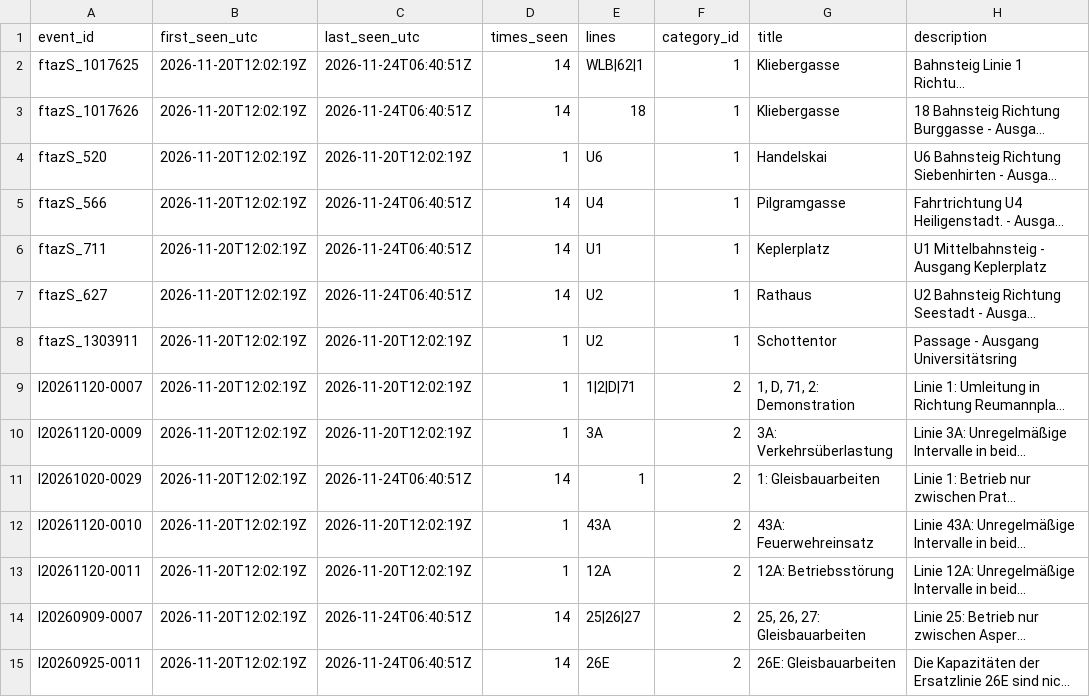
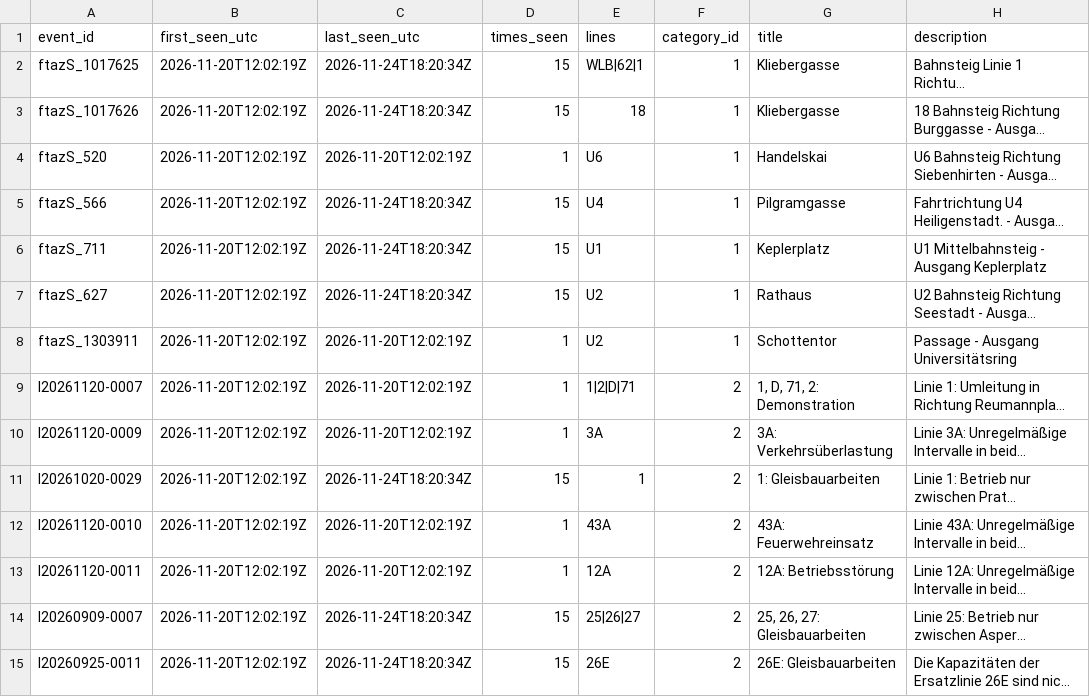
Before and after one commit to jibson1536/Vienna_traffic_Prediction, a CSV file: data/live/disruption_events.csv, drawn as a sheet; only a part is shown; long unchanged cells end in …; the diff covers the shown part only; the diff names each change by its address in the sheet, - before the commit and + after, or states it on an @@ line.

```diff
--- a/data/live/disruption_events.csv
+++ b/data/live/disruption_events.csv
-C2:C3 (last_seen_utc): 2026-11-24T06:40:51Z
+C2:C3 (last_seen_utc): 2026-11-24T18:20:34Z
-D2:D3 (times_seen): 14
+D2:D3 (times_seen): 15
-C5:C7 (last_seen_utc): 2026-11-24T06:40:51Z
+C5:C7 (last_seen_utc): 2026-11-24T18:20:34Z
-D5:D7 (times_seen): 14
+D5:D7 (times_seen): 15
-C11 (last_seen_utc): 2026-11-24T06:40:51Z
+C11 (last_seen_utc): 2026-11-24T18:20:34Z
-D11 (times_seen): 14
+D11 (times_seen): 15
-C14:C15 (last_seen_utc): 2026-11-24T06:40:51Z
+C14:C15 (last_seen_utc): 2026-11-24T18:20:34Z
-D14:D15 (times_seen): 14
+D14:D15 (times_seen): 15
```
Also changed, not shown: 5 added rows and 76 edited cells elsewhere in this file.
